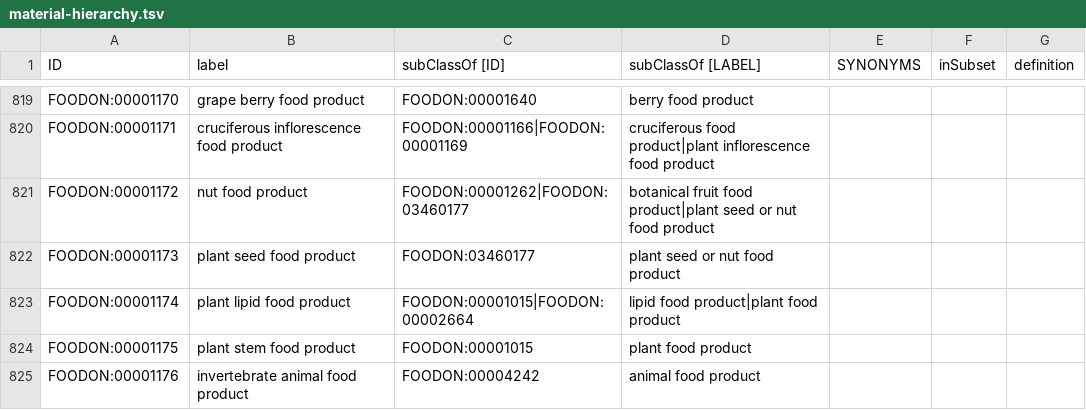
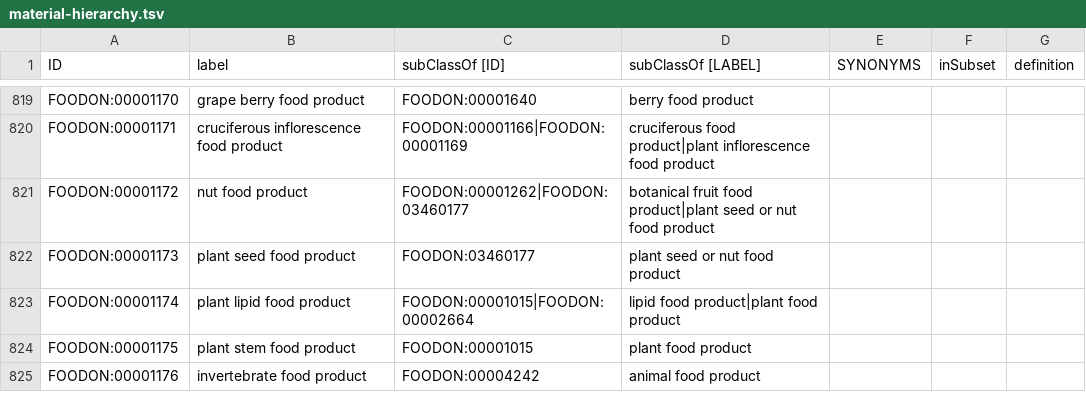
Before and after one commit to EnvironmentOntology/envo, a TSV file: subsets/material-hierarchy.tsv, drawn as a sheet; only a part is shown, gaps mark what is left out; the diff covers the shown part only.

```diff
--- a/subsets/material-hierarchy.tsv
+++ b/subsets/material-hierarchy.tsv
@@ -824,2 +824,2 @@ FOODON:00001174	plant lipid food product	FOODON:00001015|FOODON:00002664	lipid f
 FOODON:00001175	plant stem food product	FOODON:00001015	plant food product			
-FOODON:00001176	invertebrate animal food product	FOODON:00004242	animal food product			
+FOODON:00001176	invertebrate food product	FOODON:00004242	animal food product			
```
Also changed, not shown: 2 added rows, 12 removed rows and 30 edited cells elsewhere in this file, 58 other files.
